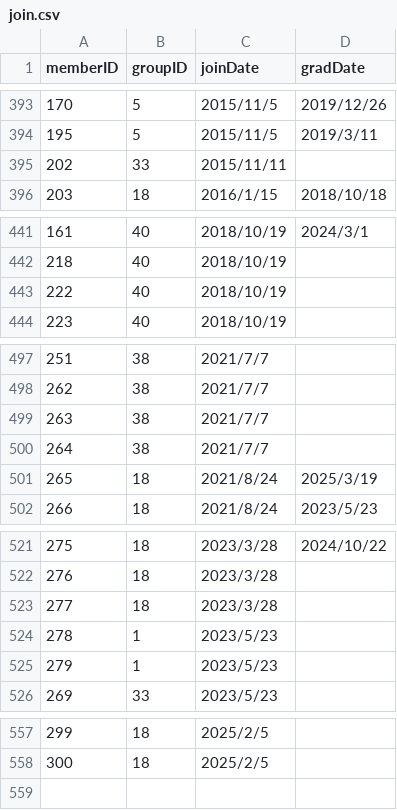
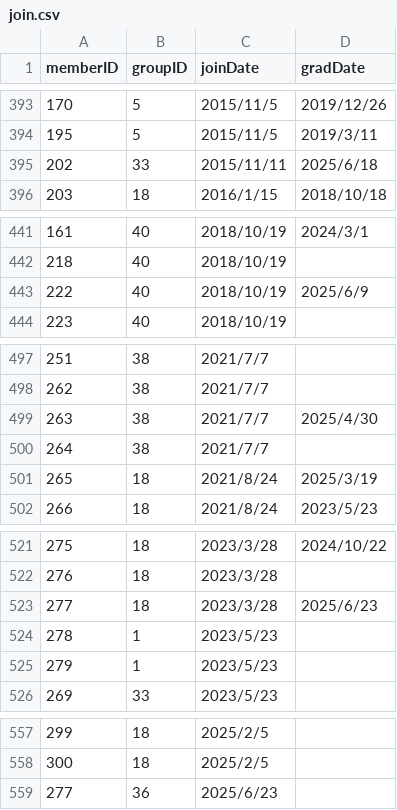
Before and after one commit to xxgentaroxx/HP_DB, a CSV file: join.csv, drawn as a sheet; only a part is shown, gaps mark what is left out.

```diff
--- a/join.csv
+++ b/join.csv
@@ -394,3 +394,3 @@
 195,5,2015/11/5,2019/3/11
-202,33,2015/11/11,
+202,33,2015/11/11,2025/6/18
 203,18,2016/1/15,2018/10/18
@@ -442,3 +442,3 @@
 218,40,2018/10/19,
-222,40,2018/10/19,
+222,40,2018/10/19,2025/6/9
 223,40,2018/10/19,
@@ -498,3 +498,3 @@
 262,38,2021/7/7,
-263,38,2021/7/7,
+263,38,2021/7/7,2025/4/30
 264,38,2021/7/7,
@@ -522,3 +522,3 @@
 276,18,2023/3/28,
-277,18,2023/3/28,
+277,18,2023/3/28,2025/6/23
 278,1,2023/5/23,
@@ -558 +558,2 @@
 300,18,2025/2/5,
+277,36,2025/6/23,
```
Also changed, not shown: member.csv.
